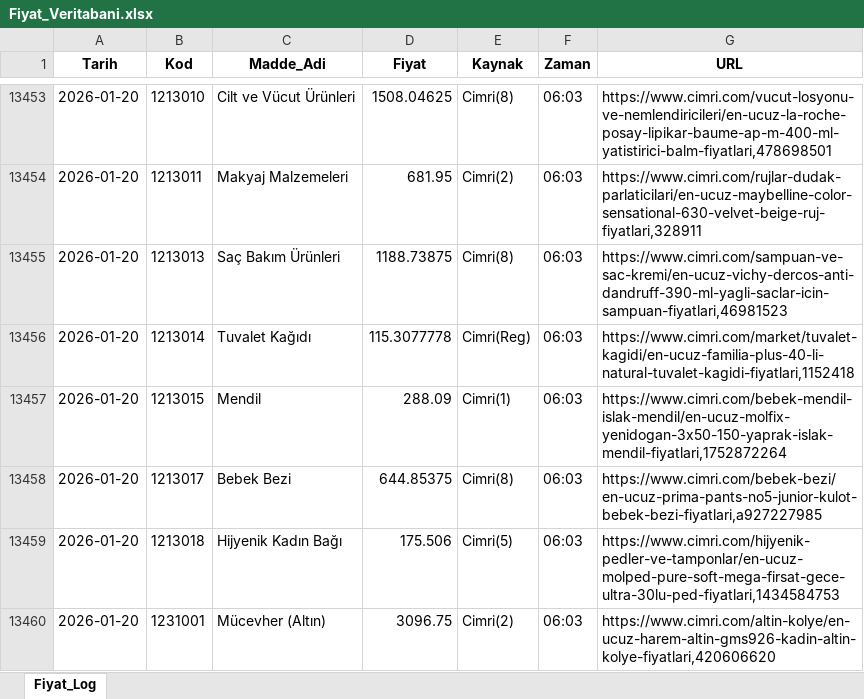
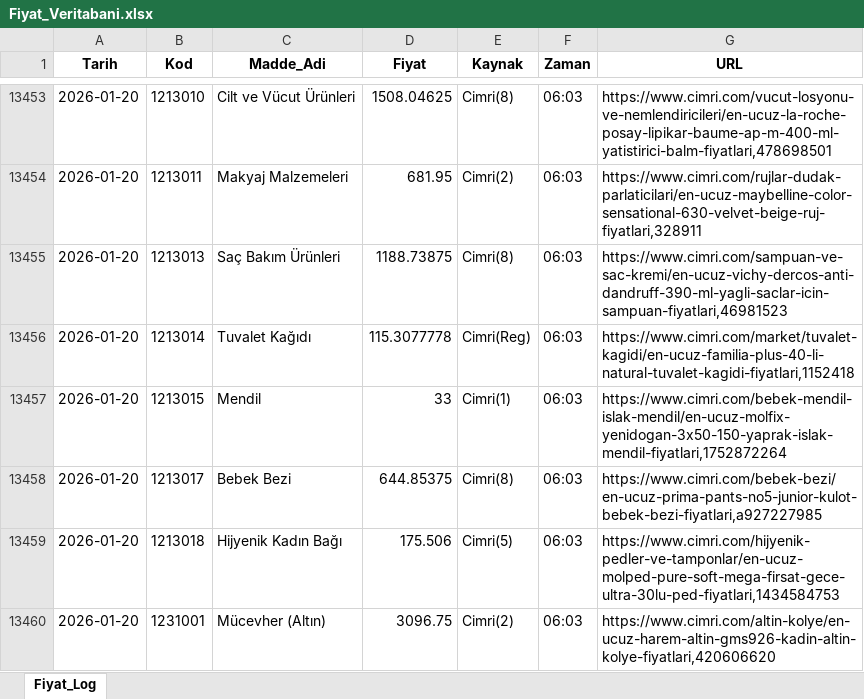
Before and after one commit to SCS2023/Enflasyon2026, an Excel workbook: Fiyat_Veritabani.xlsx, sheet Fiyat_Log, drawn as a sheet; only a part is shown, gaps mark what is left out; values as stored, in another font and other column widths than the file's, no borders; the diff names each change by its address in the sheet, - before the commit and + after, or states it on an @@ line.

Commit message:
Add files via upload

```diff
--- a/Fiyat_Veritabani.xlsx (sheet Fiyat_Log)
+++ b/Fiyat_Veritabani.xlsx (sheet Fiyat_Log)
-D13457 (Fiyat): 288.09
+D13457 (Fiyat): 33
```
